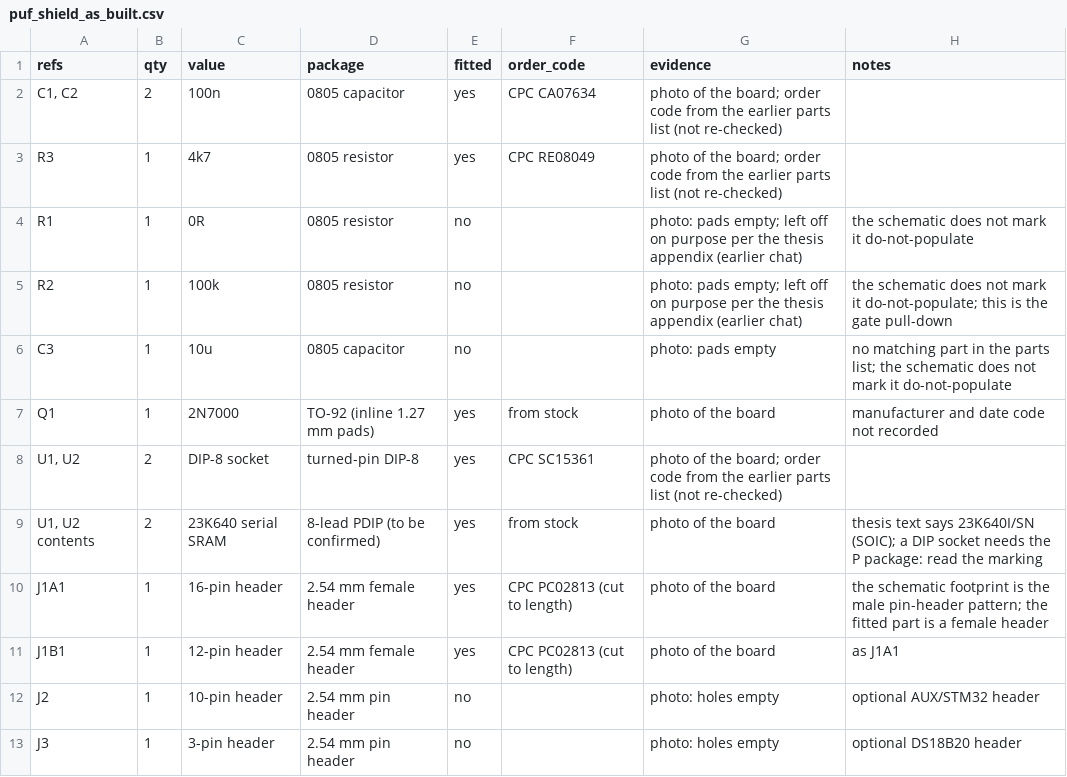
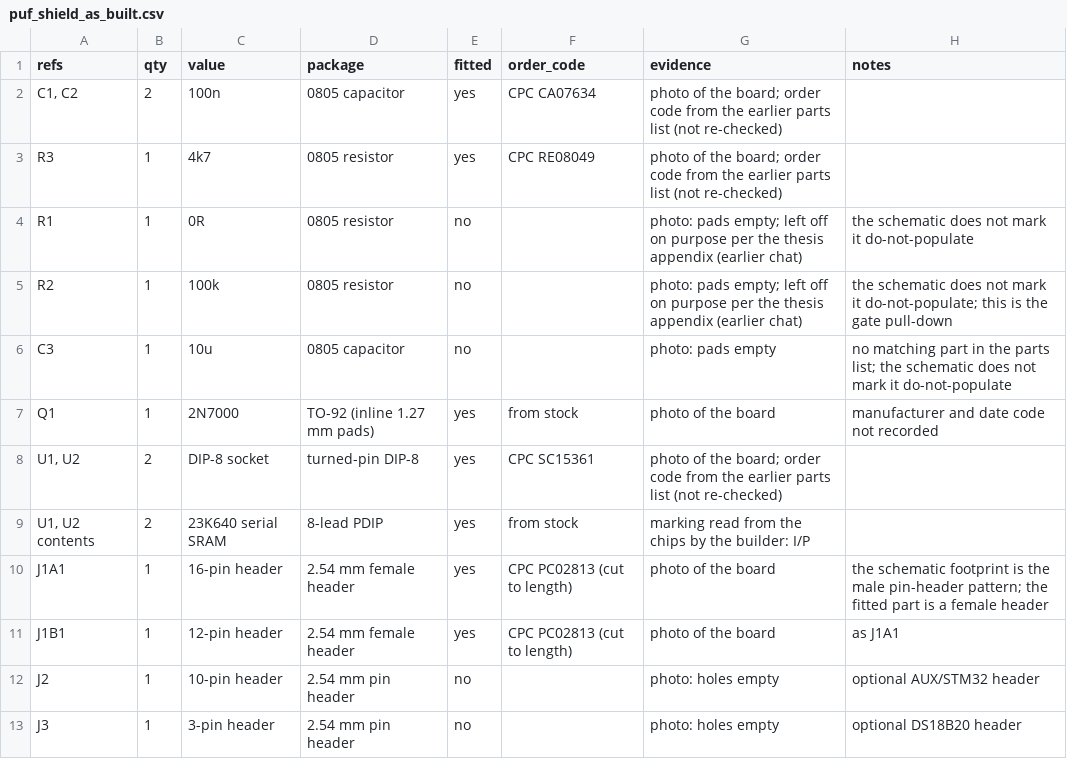
Before and after one commit to baliyu/puf-shield-dfm, a CSV file: bom/puf_shield_as_built.csv, drawn as a sheet.

Commit message:
Stage 2: DFM review and Rev B change list
AI-assisted: drafted with Claude, checked by the author.

```diff
--- a/bom/puf_shield_as_built.csv
+++ b/bom/puf_shield_as_built.csv
@@ -8,3 +8,3 @@ Q1,1,2N7000,TO-92 (inline 1.27 mm pads),yes,from stock,photo of the board,manufa
 "U1, U2",2,DIP-8 socket,turned-pin DIP-8,yes,CPC SC15361,photo of the board; order code from the earlier parts list (not re-checked),
-"U1, U2 contents",2,23K640 serial SRAM,8-lead PDIP (to be confirmed),yes,from stock,photo of the board,thesis text says 23K640I/SN (SOIC); a DIP socket needs the P package: read the marking
+"U1, U2 contents",2,23K640 serial SRAM,8-lead PDIP,yes,from stock,marking read from the chips by the builder: I/P,
 J1A1,1,16-pin header,2.54 mm female header,yes,CPC PC02813 (cut to length),photo of the board,the schematic footprint is the male pin-header pattern; the fitted part is a female header
```
Also changed, not shown: 7 other files.
